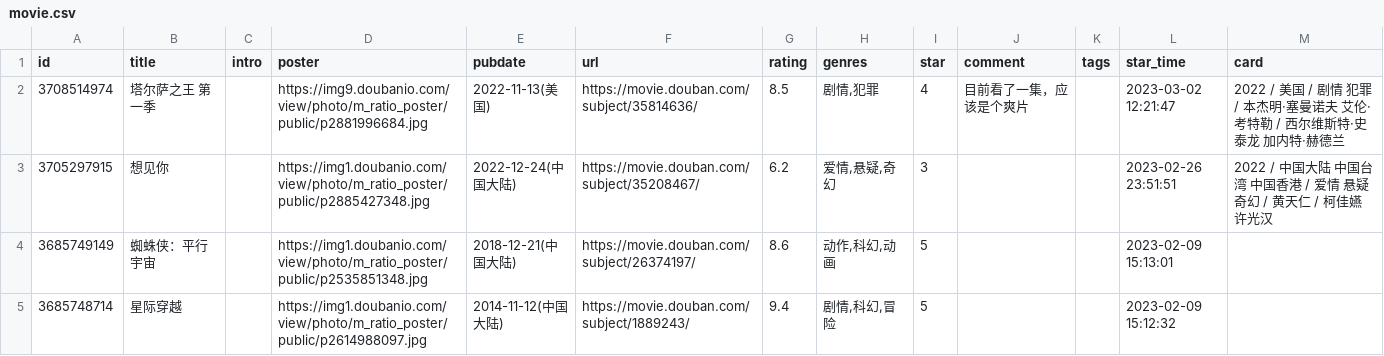
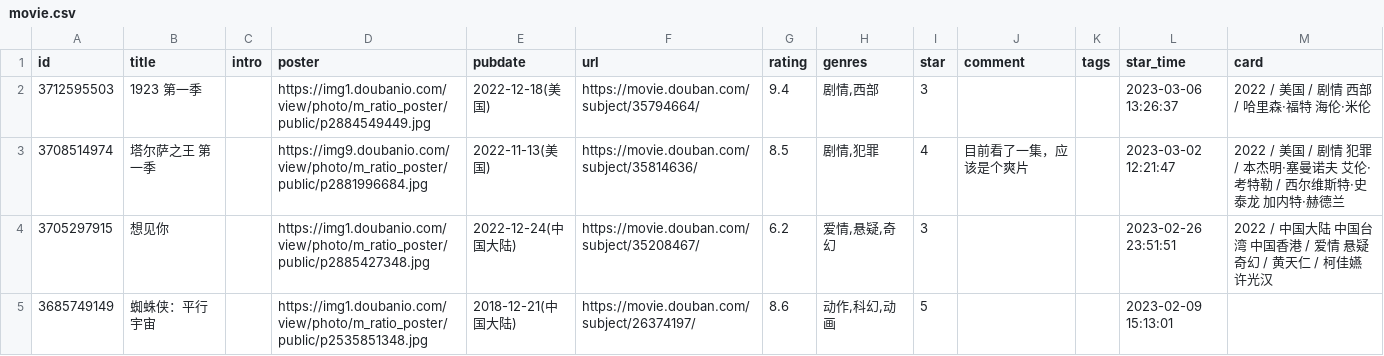
Before and after one commit to koobai/blog, a CSV file: _data/douban/movie.csv, drawn as a sheet; only a part is shown; the shorter side is filled out with more unchanged rows; the diff names each change by its address in the sheet, - before the commit and + after, or states it on an @@ line.

Commit message:
chore: update douban data

```diff
--- a/_data/douban/movie.csv
+++ b/_data/douban/movie.csv
+row 2: 3712595503 | 1923 第一季 |  | https://img1.doubanio.com/view/photo/m_ratio_poster/public/p2884549449.jpg | 2022-12-18(美国) | https://movie.douban.com/subject/35794664/ | 9.4 | 剧情,西部 | 3 |  |  | 2023-03-06 13:26:37 | 2022 / 美国 / 剧情 西部 / 哈里森·福特 海伦·米伦
```
